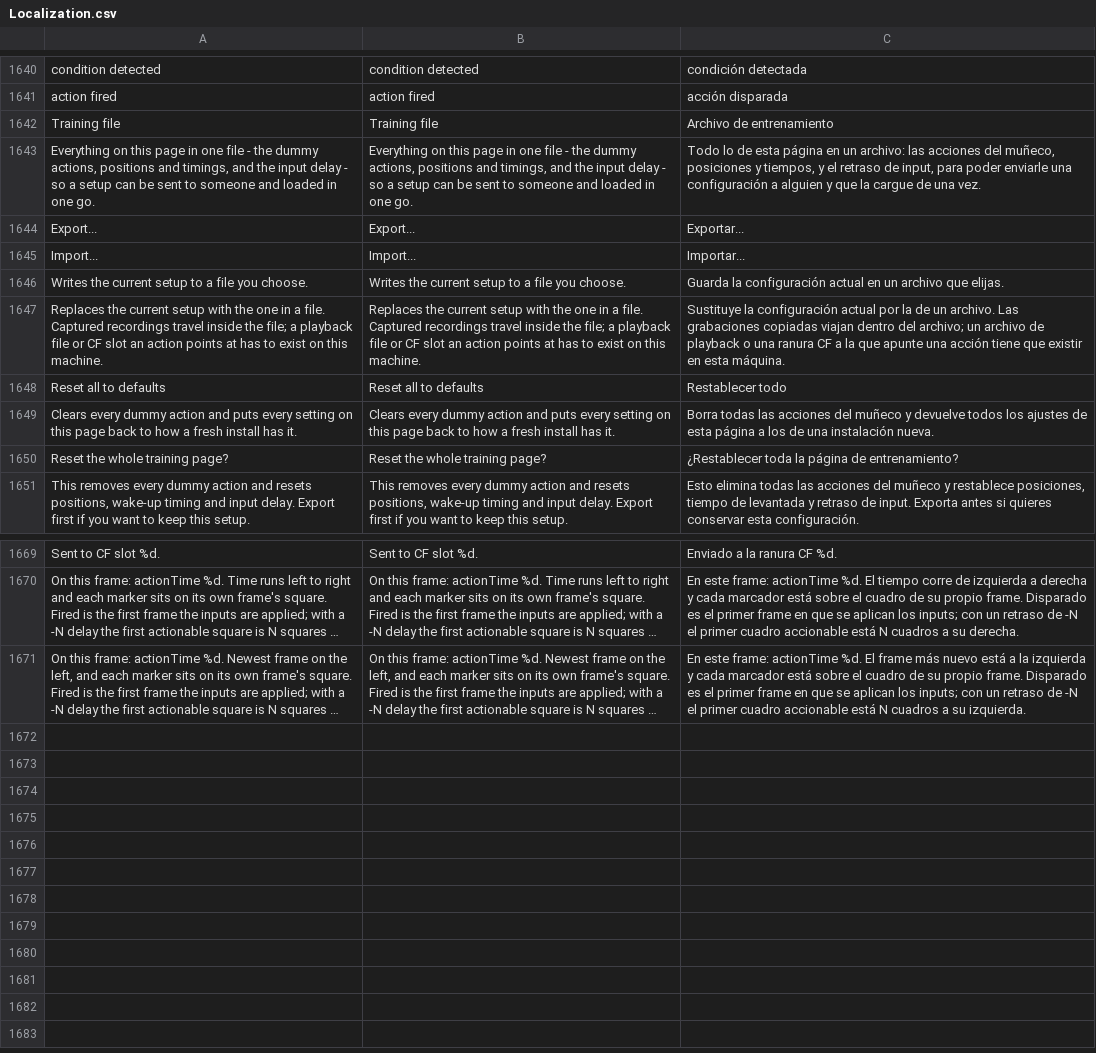
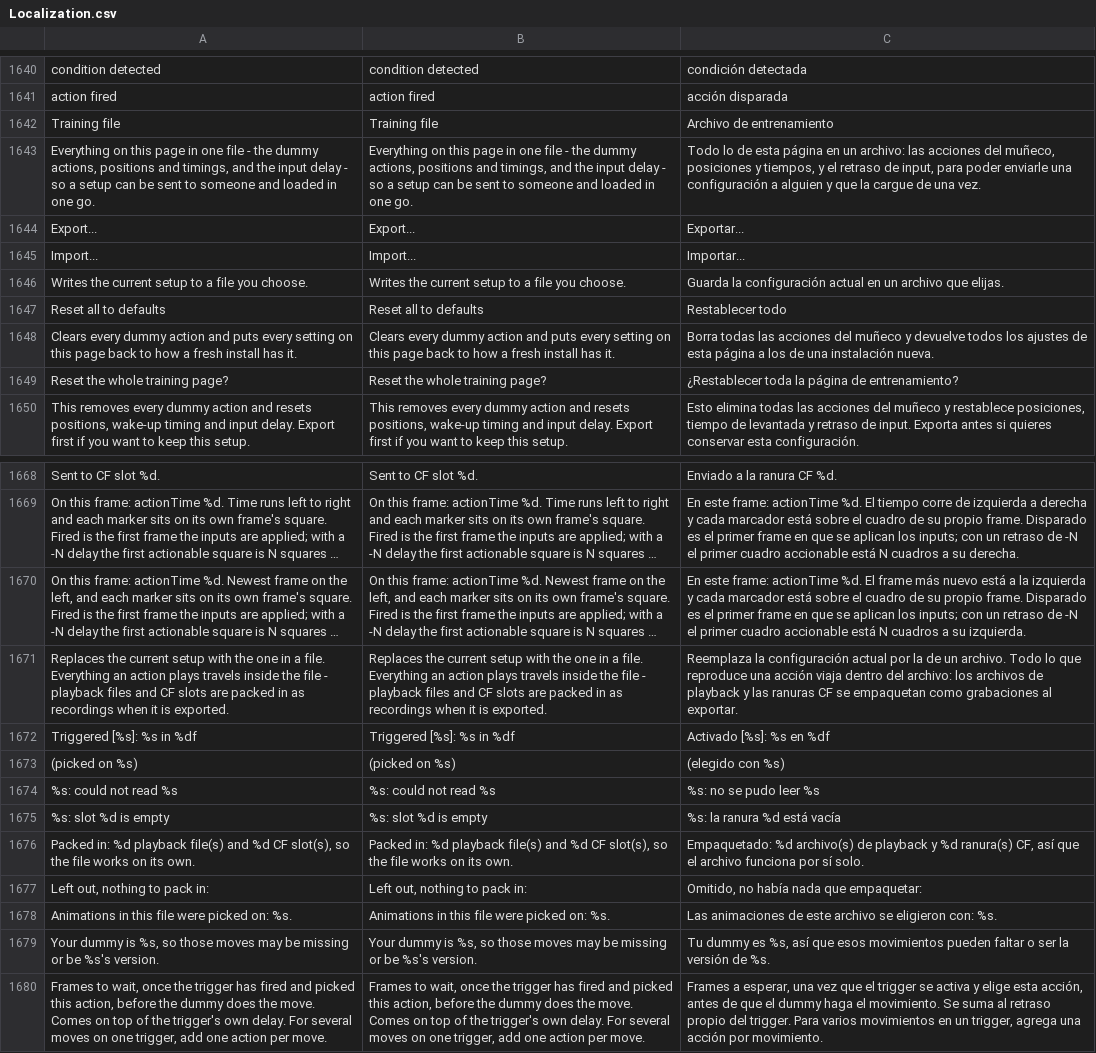
Before and after one commit to HaiKamDesu/BBCF-Improvement-Mod, a CSV file: resource/localization/Localization.csv, drawn as a sheet; only a part is shown, gaps mark what is left out; long unchanged cells end in …; removed rows and columns are numbered as before the commit, all else as after; the diff names each change by its address in the sheet, - before the commit and + after, or states it on an @@ line.

Commit message:
Make training files self-contained and give animation actions one move
A training file pointed at things only the author had: a From File
action saved the author's full local path, and a CF Slot action saved
only a slot number, so the recipient played whatever was in their own
slot. Export now writes both as captured recordings of what the file or
slot holds at that moment, on a copy, so the live setup is untouched.
One with nothing to read (a missing file, an empty slot) is left out and
named in the status line. The reader takes lines of any length, since a
fixed buffer silently cut long recording lines short.

An animation action now holds one move. Its "set" controls are gone,
because the trigger's own action list already picks between moves, and
older files with a random set are split into one action per move. The
per-move delay was saved but never used: it now starts once the trigger
fires and picks the action, and the move is looked up again by name when
it plays, dropped if the dummy changed while it waited.

Each animation action records who the dummy was when its move was
picked. Import lists those characters and warns if the dummy is not one
of them, and a row whose shared move name (like 5B) matched on someone
else says who it was picked on. Warnings only, since a lab can hold
moves for several characters.

Two guards: Naoto's EN flag is only written when the dummy is Naoto
(it is the dash buffer on everyone else), and an animation will not fire
in the frame between a dummy change and its moves being re-matched.

```diff
--- a/resource/localization/Localization.csv
+++ b/resource/localization/Localization.csv
-row 1647: Replaces the current setup with the one in a file. Captured recordings travel inside the file; a playback file or CF slot an action points at has to exist on this machine. | Replaces the current setup with the one in a file. Captured recordings travel inside the file; a playback file or CF slot an action points at has to exist on this machine. | Sustituye la configuración actual por la de un archivo. Las grabaciones copiadas viajan dentro del archivo; un archivo de playback o una ranura CF a la que apunte una acción tiene que existir en esta máquina.
+row 1671: Replaces the current setup with the one in a file. Everything an action plays travels inside the file - playback files and CF slots are packed in as recordings when it is exported. | Replaces the current setup with the one in a file. Everything an action plays travels inside the file - playback files and CF slots are packed in as recordings when it is exported. | Reemplaza la configuración actual por la de un archivo. Todo lo que reproduce una acción viaja dentro del archivo: los archivos de playback y las ranuras CF se empaquetan como grabaciones al exportar.
+row 1672: Triggered [%s]: %s in %df | Triggered [%s]: %s in %df | Activado [%s]: %s en %df
+row 1673: (picked on %s) | (picked on %s) | (elegido con %s)
+row 1674: %s: could not read %s | %s: could not read %s | %s: no se pudo leer %s
+row 1675: %s: slot %d is empty | %s: slot %d is empty | %s: la ranura %d está vacía
+row 1676: Packed in: %d playback file(s) and %d CF slot(s), so the file works on its own. | Packed in: %d playback file(s) and %d CF slot(s), so the file works on its own. | Empaquetado: %d archivo(s) de playback y %d ranura(s) CF, así que el archivo funciona por sí solo.
+row 1677: Left out, nothing to pack in: | Left out, nothing to pack in: | Omitido, no había nada que empaquetar:
+row 1678: Animations in this file were picked on: %s. | Animations in this file were picked on: %s. | Las animaciones de este archivo se eligieron con: %s.
+row 1679: Your dummy is %s, so those moves may be missing or be %s's version. | Your dummy is %s, so those moves may be missing or be %s's version. | Tu dummy es %s, así que esos movimientos pueden faltar o ser la versión de %s.
+row 1680: Frames to wait, once the trigger has fired and picked this action, before the dummy does the move. Comes on top of the trigger's own delay. For several moves on one trigger, add one action per move. | Frames to wait, once the trigger has fired and picked this action, before the dummy does the move. Comes on top of the trigger's own delay. For several moves on one trigger, add one action per move. | Frames a esperar, una vez que el trigger se activa y elige esta acción, antes de que el dummy haga el movimiento. Se suma al retraso propio del trigger. Para varios movimientos en un trigger, agrega una acción por movimiento.
```
Also changed, not shown: 8 other files.
